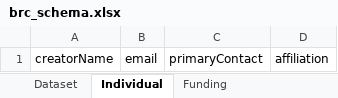
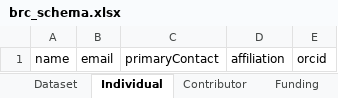
Before and after one commit to bioenergy-research-centers/brc-schema, an Excel workbook: project/excel/brc_schema.xlsx, sheet Individual, drawn as a sheet; values as stored, in another font and other column widths than the file's, no borders; removed rows and columns are numbered as before the commit, all else as after; the diff names each change by its address in the sheet, - before the commit and + after, or states it on an @@ line.

Commit message:
Update project artifacts

```diff
--- a/project/excel/brc_schema.xlsx (sheet Individual)
+++ b/project/excel/brc_schema.xlsx (sheet Individual)
+sheet tab: Contributor
-column A, row 1: creatorName
+column A, row 1: name
+column E, row 1: orcid
```
Also changed, not shown: sheet Dataset, 10 other files.
